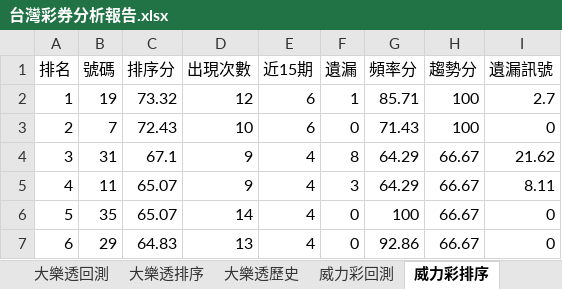
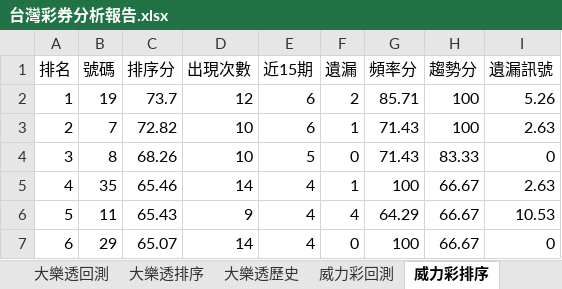
Before and after one commit to samyiqrs/taiwan-lottery-dashboard, an Excel workbook: 台灣彩券分析報告.xlsx, sheet 威力彩排序, drawn as a sheet; only a part is shown; values as stored, in another font and other column widths than the file's, no borders; the diff covers the shown part only; the diff names each change by its address in the sheet, - before the commit and + after, or states it on an @@ line.

```diff
--- a/台灣彩券分析報告.xlsx (sheet 威力彩排序)
+++ b/台灣彩券分析報告.xlsx (sheet 威力彩排序)
-C2 (排序分): 73.32
+C2 (排序分): 73.7
-F2 (遺漏): 1
+F2 (遺漏): 2
-I2 (遺漏訊號): 2.7
+I2 (遺漏訊號): 5.26
-C3 (排序分): 72.43
+C3 (排序分): 72.82
-F3 (遺漏): 0
+F3 (遺漏): 1
-I3 (遺漏訊號): 0
+I3 (遺漏訊號): 2.63
-B4 (號碼): 31
+B4 (號碼): 8
-C4 (排序分): 67.1
+C4 (排序分): 68.26
-D4 (出現次數): 9
+D4 (出現次數): 10
-E4 (近15期): 4
+E4 (近15期): 5
-F4 (遺漏): 8
+F4 (遺漏): 0
-G4 (頻率分): 64.29
+G4 (頻率分): 71.43
-H4 (趨勢分): 66.67
+H4 (趨勢分): 83.33
-I4 (遺漏訊號): 21.62
+I4 (遺漏訊號): 0
-B5 (號碼): 11
+B5 (號碼): 35
-C5 (排序分): 65.07
+C5 (排序分): 65.46
-D5 (出現次數): 9
+D5 (出現次數): 14
-F5 (遺漏): 3
+F5 (遺漏): 1
-G5 (頻率分): 64.29
+G5 (頻率分): 100
-I5 (遺漏訊號): 8.11
+I5 (遺漏訊號): 2.63
-B6 (號碼): 35
+B6 (號碼): 11
-C6 (排序分): 65.07
+C6 (排序分): 65.43
-D6 (出現次數): 14
+D6 (出現次數): 9
-F6 (遺漏): 0
+F6 (遺漏): 4
-G6 (頻率分): 100
+G6 (頻率分): 64.29
-I6 (遺漏訊號): 0
+I6 (遺漏訊號): 10.53
-C7 (排序分): 64.83
+C7 (排序分): 65.07
-D7 (出現次數): 13
+D7 (出現次數): 14
-G7 (頻率分): 92.86
+G7 (頻率分): 100
```
Also changed, not shown: 166 edited cells elsewhere in this sheet, sheet 威力彩歷史, sheet 威力彩回測, sheet 總覽, 4 other files.
